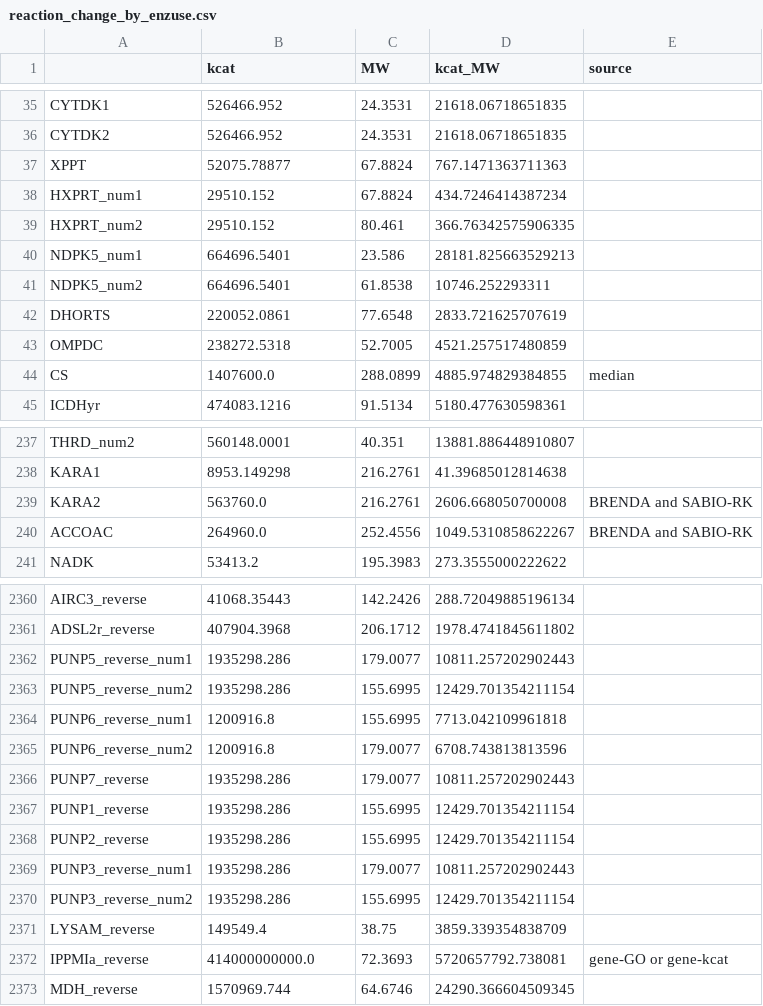
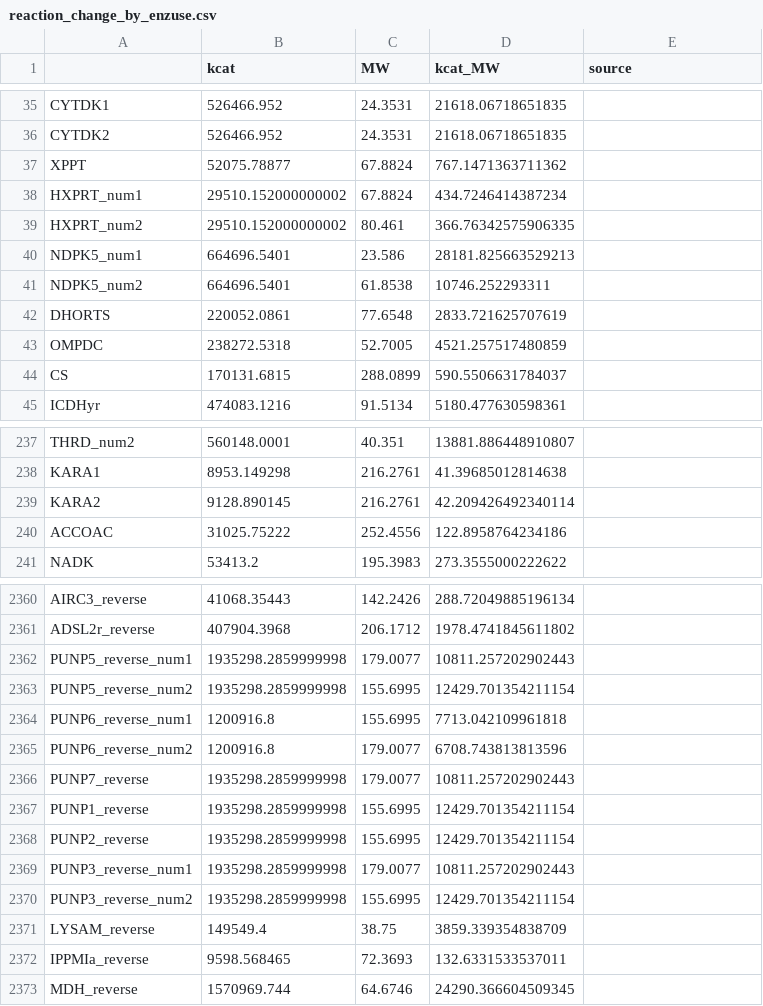
Before and after one commit to maozhitao/ECMpy, a CSV file: analysis/reaction_change_by_enzuse.csv, drawn as a sheet; only a part is shown, gaps mark what is left out; the diff covers the shown part only.

```diff
--- a/analysis/reaction_change_by_enzuse.csv
+++ b/analysis/reaction_change_by_enzuse.csv
@@ -36,5 +36,5 @@ CYTDK1,526466.952,24.3531,21618.06718651835,
 CYTDK2,526466.952,24.3531,21618.06718651835,
-XPPT,52075.78877,67.8824,767.1471363711363,
-HXPRT_num1,29510.152,67.8824,434.7246414387234,
-HXPRT_num2,29510.152,80.461,366.76342575906335,
+XPPT,52075.78877,67.8824,767.1471363711362,
+HXPRT_num1,29510.152000000002,67.8824,434.7246414387234,
+HXPRT_num2,29510.152000000002,80.461,366.76342575906335,
 NDPK5_num1,664696.5401,23.586,28181.825663529213,
@@ -43,3 +43,3 @@ DHORTS,220052.0861,77.6548,2833.721625707619,
 OMPDC,238272.5318,52.7005,4521.257517480859,
-CS,1407600.0,288.0899,4885.974829384855,median
+CS,170131.6815,288.0899,590.5506631784037,
 ICDHyr,474083.1216,91.5134,5180.477630598361,
@@ -238,4 +238,4 @@ THRD_num2,560148.0001,40.351,13881.886448910807,
 KARA1,8953.149298,216.2761,41.39685012814638,
-KARA2,563760.0,216.2761,2606.668050700008,BRENDA and SABIO-RK
-ACCOAC,264960.0,252.4556,1049.5310858622267,BRENDA and SABIO-RK
+KARA2,9128.890145,216.2761,42.209426492340114,
+ACCOAC,31025.75222,252.4556,122.8958764234186,
 NADK,53413.2,195.3983,273.3555000222622,
@@ -2361,13 +2361,13 @@ AIRC3_reverse,41068.35443,142.2426,288.72049885196134,
 ADSL2r_reverse,407904.3968,206.1712,1978.4741845611802,
-PUNP5_reverse_num1,1935298.286,179.0077,10811.257202902443,
-PUNP5_reverse_num2,1935298.286,155.6995,12429.701354211154,
+PUNP5_reverse_num1,1935298.2859999998,179.0077,10811.257202902443,
+PUNP5_reverse_num2,1935298.2859999998,155.6995,12429.701354211154,
 PUNP6_reverse_num1,1200916.8,155.6995,7713.042109961818,
 PUNP6_reverse_num2,1200916.8,179.0077,6708.743813813596,
-PUNP7_reverse,1935298.286,179.0077,10811.257202902443,
-PUNP1_reverse,1935298.286,155.6995,12429.701354211154,
-PUNP2_reverse,1935298.286,155.6995,12429.701354211154,
-PUNP3_reverse_num1,1935298.286,179.0077,10811.257202902443,
-PUNP3_reverse_num2,1935298.286,155.6995,12429.701354211154,
+PUNP7_reverse,1935298.2859999998,179.0077,10811.257202902443,
+PUNP1_reverse,1935298.2859999998,155.6995,12429.701354211154,
+PUNP2_reverse,1935298.2859999998,155.6995,12429.701354211154,
+PUNP3_reverse_num1,1935298.2859999998,179.0077,10811.257202902443,
+PUNP3_reverse_num2,1935298.2859999998,155.6995,12429.701354211154,
 LYSAM_reverse,149549.4,38.75,3859.339354838709,
-IPPMIa_reverse,414000000000.0,72.3693,5720657792.738081,gene-GO or gene-kcat
+IPPMIa_reverse,9598.568465,72.3693,132.6331533537011,
 MDH_reverse,1570969.744,64.6746,24290.366604509345,
```
Also changed, not shown: 135 edited cells elsewhere in this file, analysis/ECMpy_adj_round1_solution_df_pfba.csv, analysis/ECMpy_adj_round2_reaction_enz_usage_df.csv, 55 other files.
